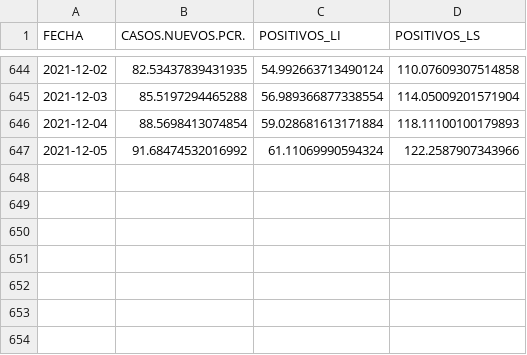
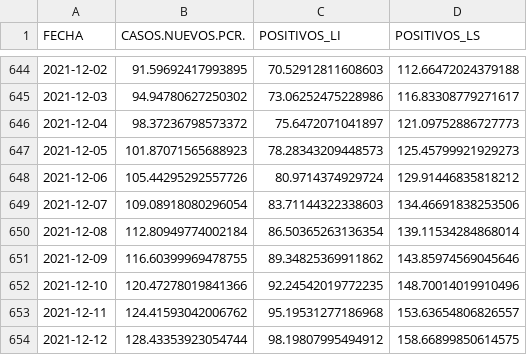
Before and after one commit to icane/covid19-rho, a CSV file: resultado_loess.csv, drawn as a sheet; only a part is shown, gaps mark what is left out; the diff covers the shown part only.

```diff
--- a/resultado_loess.csv
+++ b/resultado_loess.csv
@@ -644,4 +644,11 @@ FECHA,CASOS.NUEVOS.PCR.,POSITIVOS_LI,POSITIVOS_LS
-2021-12-02,82.53437839431935,54.992663713490124,110.07609307514858
-2021-12-03,85.5197294465288,56.989366877338554,114.05009201571904
-2021-12-04,88.5698413074854,59.028681613171884,118.11100100179893
-2021-12-05,91.68474532016992,61.11069990594324,122.2587907343966
+2021-12-02,91.59692417993895,70.52912811608603,112.66472024379188
+2021-12-03,94.94780627250302,73.06252475228986,116.83308779271617
+2021-12-04,98.37236798573372,75.6472071041897,121.09752886727773
+2021-12-05,101.87071565688923,78.28343209448573,125.45799921929273
+2021-12-06,105.44295292557726,80.9714374929724,129.91446835818212
+2021-12-07,109.08918080296054,83.71144322338603,134.46691838253506
+2021-12-08,112.80949774002184,86.50365263136354,139.11534284868014
+2021-12-09,116.60399969478755,89.34825369911862,143.85974569045646
+2021-12-10,120.47278019841366,92.24542019772235,148.70014019910496
+2021-12-11,124.41593042006762,95.19531277186968,153.63654806826557
+2021-12-12,128.43353923054744,98.19807995494912,158.66899850614575
```
Also changed, not shown: 30 edited cells elsewhere in this file.
